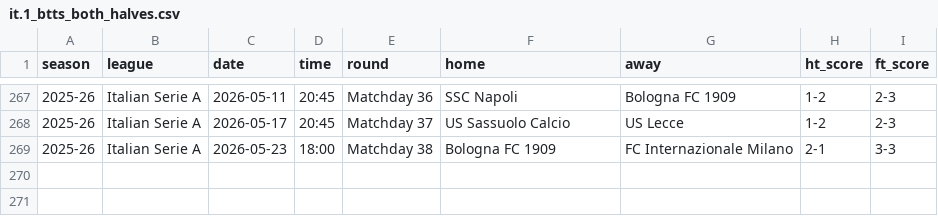
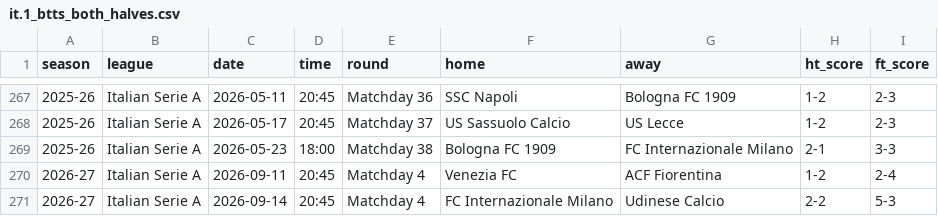
Before and after one commit to zisinyoro-byte/BH_Dash, a CSV file: csv/it.1_btts_both_halves.csv, drawn as a sheet; only a part is shown, gaps mark what is left out; the diff names each change by its address in the sheet, - before the commit and + after, or states it on an @@ line.

```diff
--- a/csv/it.1_btts_both_halves.csv
+++ b/csv/it.1_btts_both_halves.csv
+row 270: 2026-27 | Italian Serie A | 2026-09-11 | 20:45 | Matchday 4 | Venezia FC | ACF Fiorentina | 1-2 | 2-4
+row 271: 2026-27 | Italian Serie A | 2026-09-14 | 20:45 | Matchday 4 | FC Internazionale Milano | Udinese Calcio | 2-2 | 5-3
```
Also changed, not shown: csv/br.1_btts_both_halves.csv, csv/en.1_btts_both_halves.csv, 6 other files.
